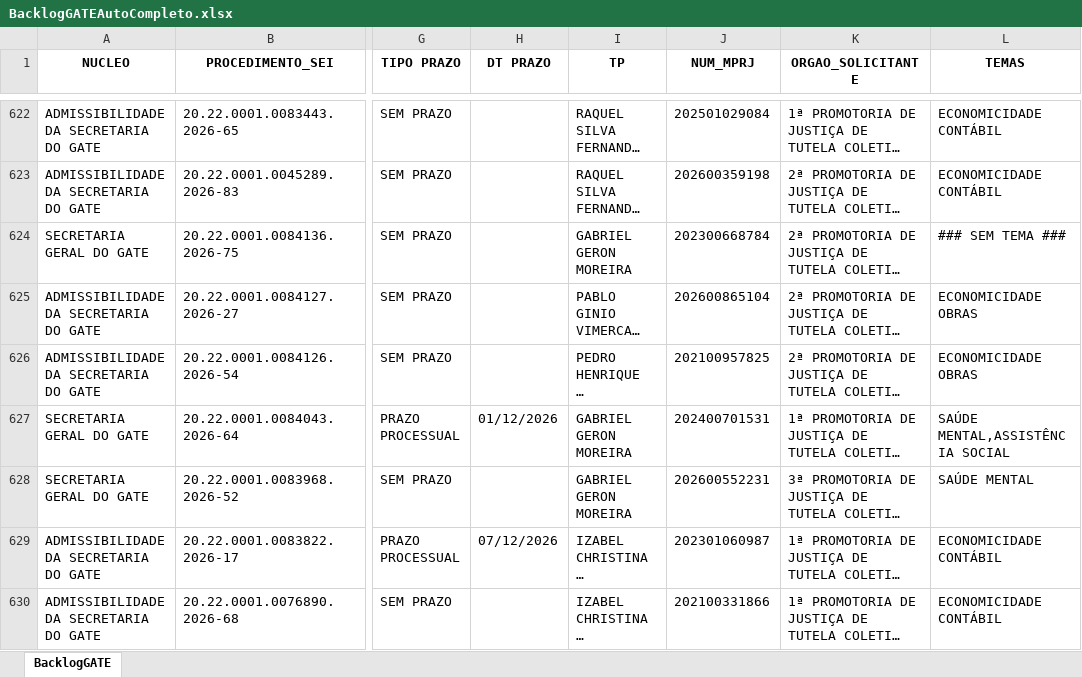
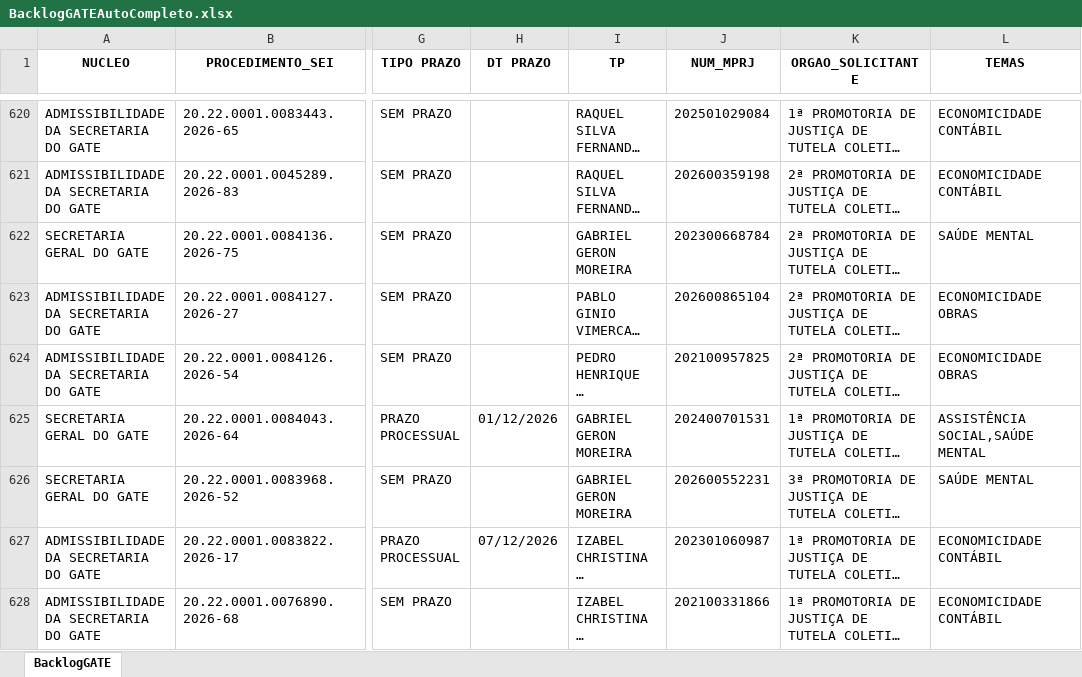
Before and after one commit to cdadosgate/backlog-GATE, an Excel workbook: BacklogGATEAutoCompleto.xlsx, sheet BacklogGATE, drawn as a sheet; only a part is shown, gaps mark what is left out; long unchanged cells end in …; values as stored, in another font and other column widths than the file's, no borders; addresses are those after the commit; the diff covers the shown part only; the diff names each change by its address in the sheet, - before the commit and + after, or states it on an @@ line.

Commit message:
Add backlog, prod, and saida_sem_it - 2026-11-19 10:30:04

```diff
--- a/BacklogGATEAutoCompleto.xlsx (sheet BacklogGATE)
+++ b/BacklogGATEAutoCompleto.xlsx (sheet BacklogGATE)
-L622 (TEMAS): ### SEM TEMA ###
+L622 (TEMAS): SAÚDE MENTAL
-L625 (TEMAS): SAÚDE MENTAL,ASSISTÊNCIA SOCIAL
+L625 (TEMAS): ASSISTÊNCIA SOCIAL,SAÚDE MENTAL
```
Also changed, not shown: 3 removed rows and 8 edited cells elsewhere in this sheet, SaidaSemITGATEAutoCompleto.xlsx, 1 other file.
